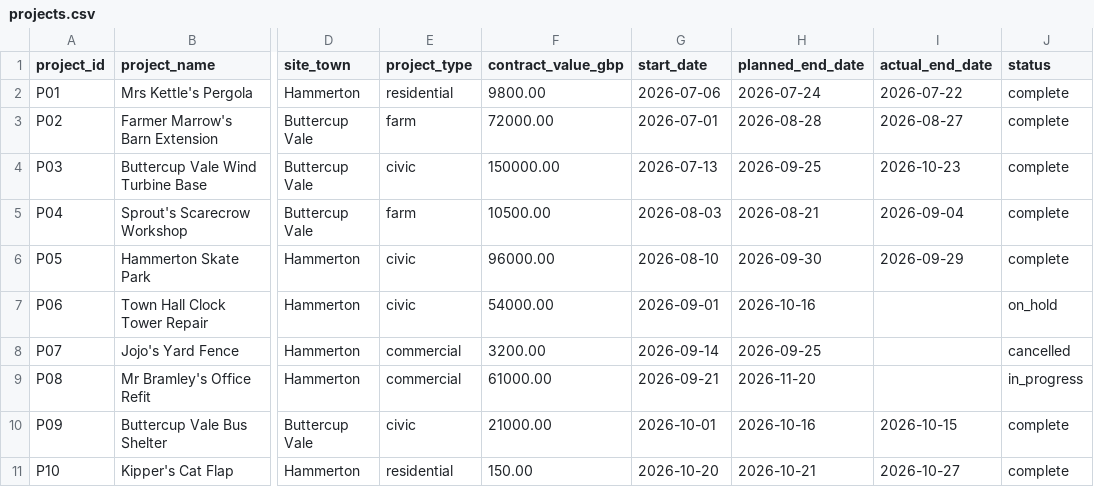
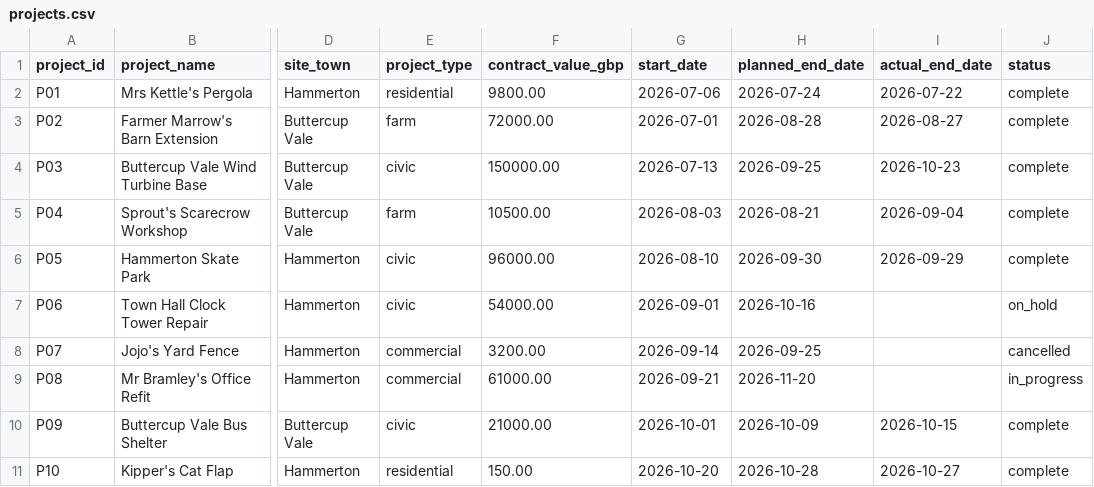
Before and after one commit to atlanai/accelerator-launchpad, a CSV file: yard/data/projects.csv, drawn as a sheet; only a part is shown, gaps mark what is left out; the diff names each change by its address in the sheet, - before the commit and + after, or states it on an @@ line.

```diff
--- a/yard/data/projects.csv
+++ b/yard/data/projects.csv
-H10 (planned_end_date): 2026-10-16
+H10 (planned_end_date): 2026-10-09
-H11 (planned_end_date): 2026-10-21
+H11 (planned_end_date): 2026-10-28
```
Also changed, not shown: 4 other files.
